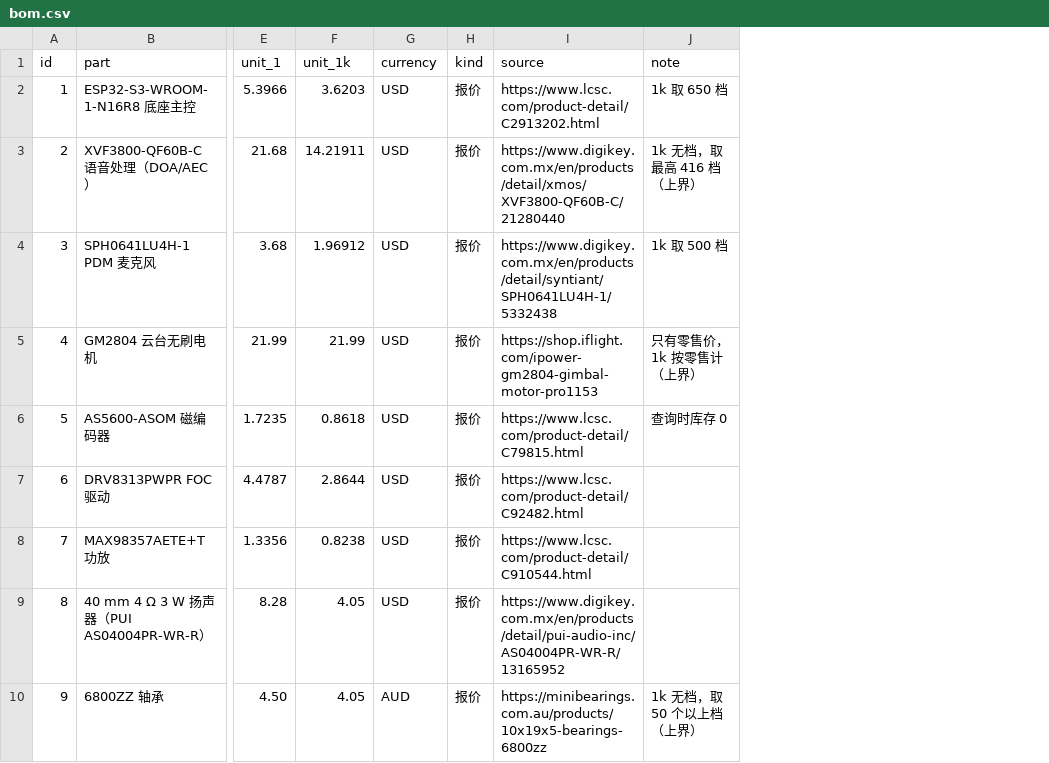
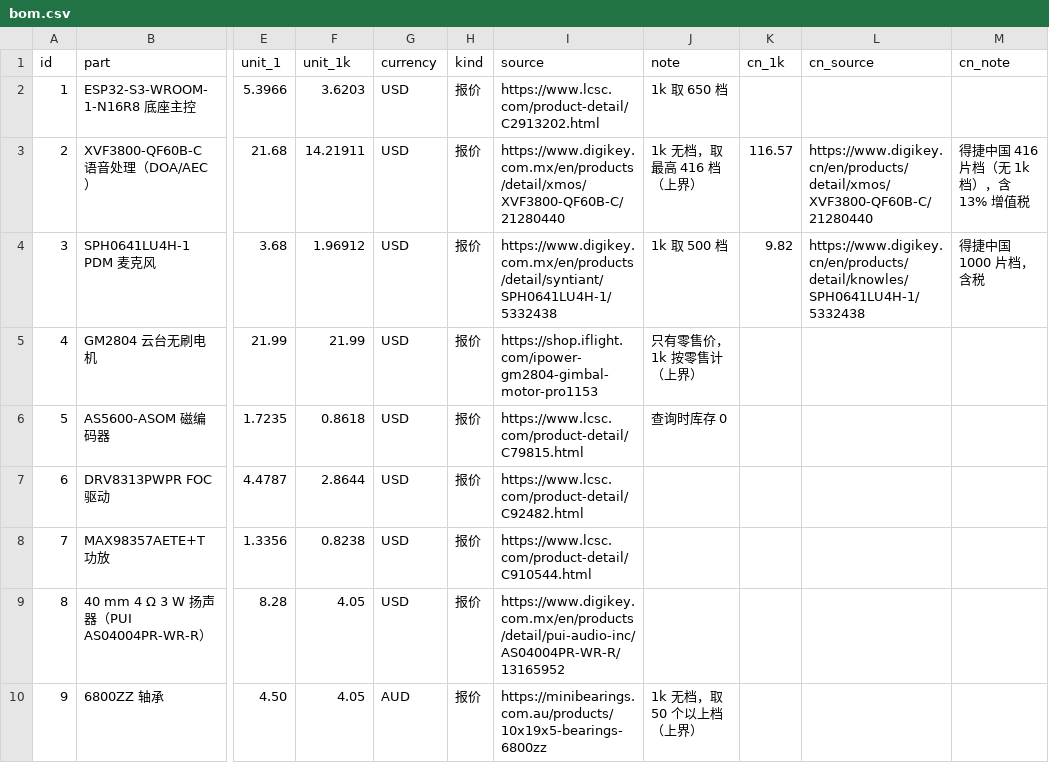
Before and after one commit to Qiniu-ERE/Sunflower, a CSV file: docs/business/bom.csv, drawn as a sheet; only a part is shown, gaps mark what is left out; the diff names each change by its address in the sheet, - before the commit and + after, or states it on an @@ line.

```diff
--- a/docs/business/bom.csv
+++ b/docs/business/bom.csv
+column K (cn_1k), rows 3-4: 116.57 | 9.82
+column L (cn_source), rows 3-4: https://www.digikey.cn/en/products/detail/xmos/XVF3800-QF60B-C/21280440 | https://www.digikey.cn/en/products/detail/knowles/SPH0641LU4H-1/5332438
+column M (cn_note), rows 3-4: 得捷中国 416 片档（无 1k 档），含 13% 增值税 | 得捷中国 1000 片档，含税
```
Also changed, not shown: docs/business/competitors.csv, docs/business/nre.csv, 6 other files.
